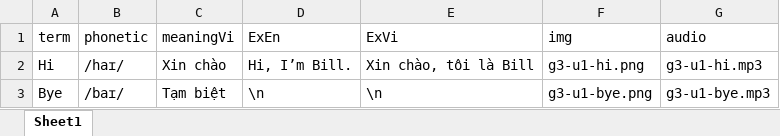
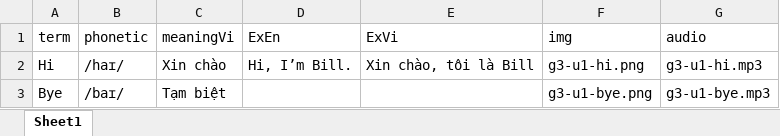
Before and after one commit to atuandev/4kidstudy-backend, an Excel workbook: data/import/flashcard.xlsx, sheet Sheet1, drawn as a sheet; values as stored, in another font and other column widths than the file's, no borders; the diff names each change by its address in the sheet, - before the commit and + after, or states it on an @@ line.

```diff
--- a/data/import/flashcard.xlsx (sheet Sheet1)
+++ b/data/import/flashcard.xlsx (sheet Sheet1)
-D3 (ExEn): \n
+D3 (ExEn): (empty)
-E3 (ExVi): \n
+E3 (ExVi): (empty)
```
Also changed, not shown: data/import/Exercise.xlsx, 2 other files.
